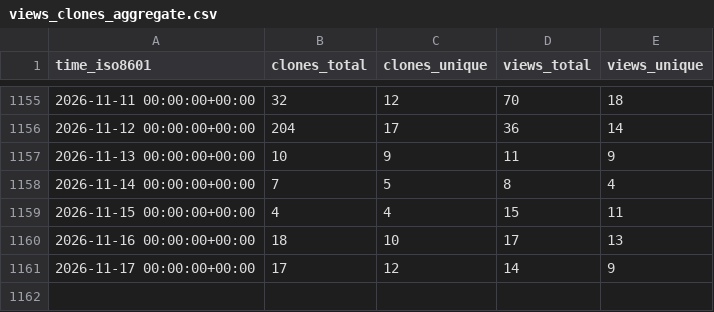
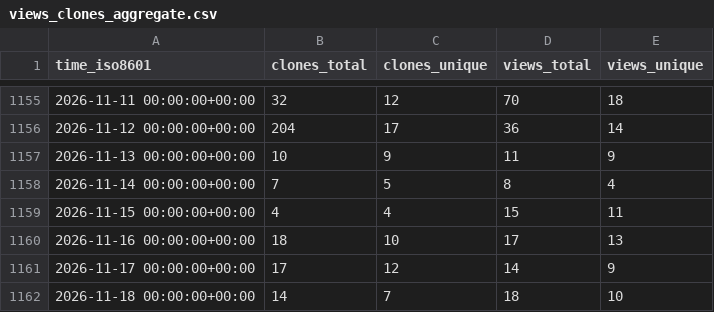
Before and after one commit to benfulcher/hctsa, a CSV file: benfulcher/hctsa/ghrs-data/views_clones_aggregate.csv, drawn as a sheet; only a part is shown, gaps mark what is left out; the diff names each change by its address in the sheet, - before the commit and + after, or states it on an @@ line.

```diff
--- a/benfulcher/hctsa/ghrs-data/views_clones_aggregate.csv
+++ b/benfulcher/hctsa/ghrs-data/views_clones_aggregate.csv
+row 1162: 2026-11-18 00:00:00+00:00 | 14 | 7 | 18 | 10
```
Also changed, not shown: 1 other file.
